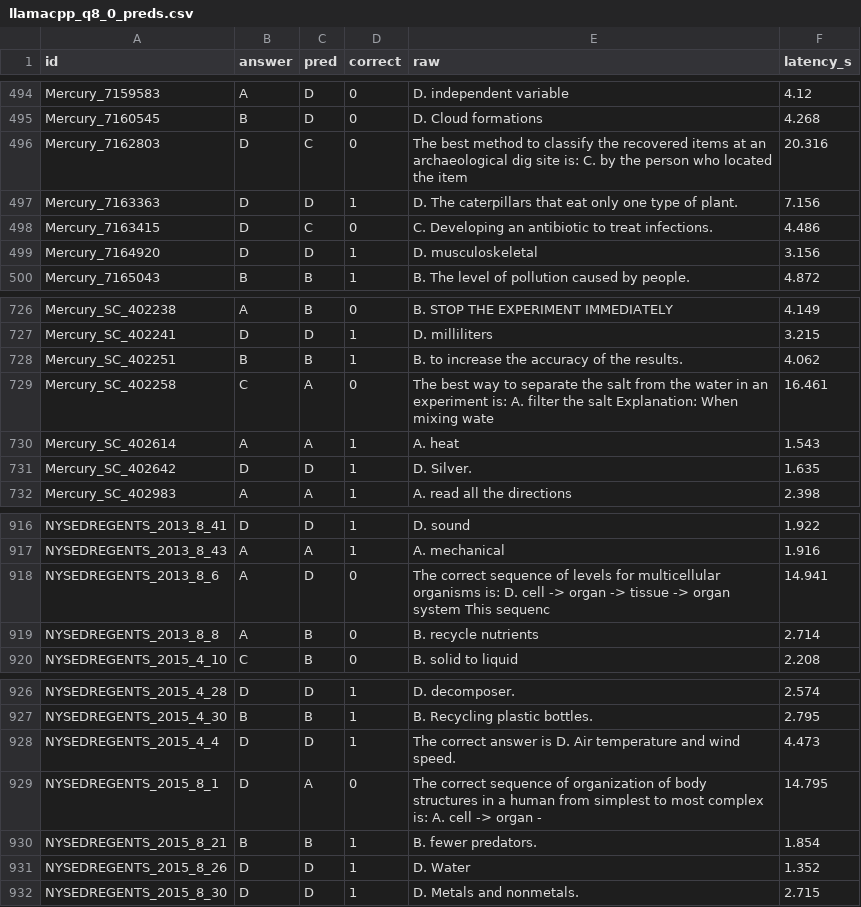
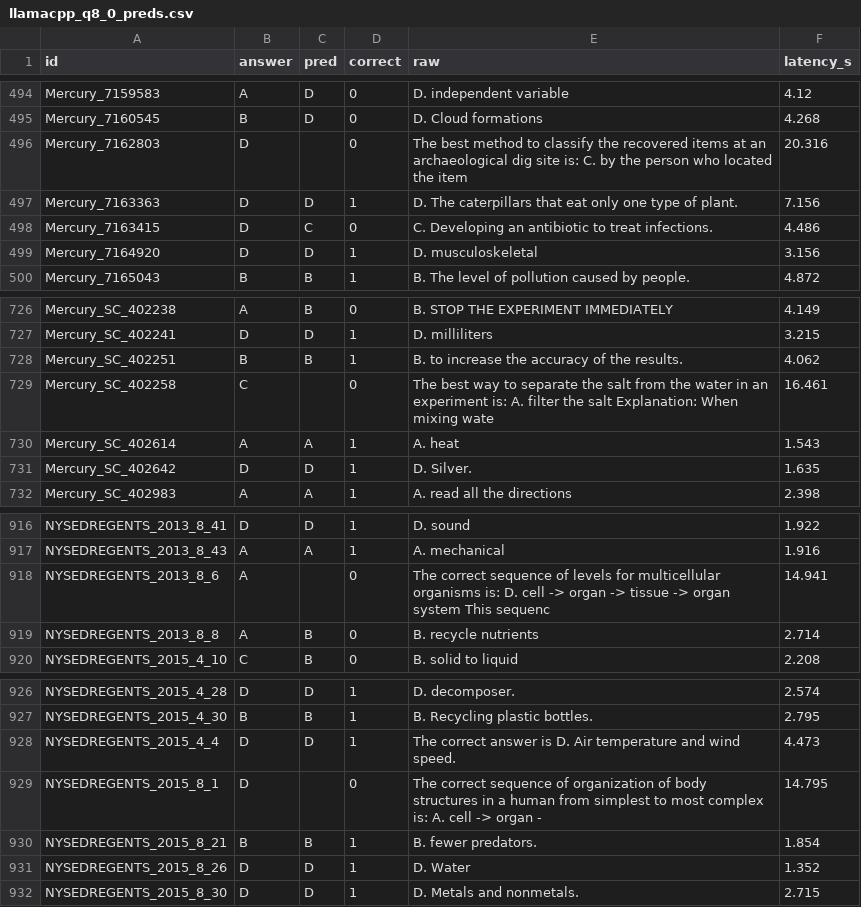
Before and after one commit to rohithram22/llm-serving-at-scale, a CSV file: results/quality/llamacpp_q8_0_preds.csv, drawn as a sheet; only a part is shown, gaps mark what is left out; the diff covers the shown part only.

```diff
--- a/results/quality/llamacpp_q8_0_preds.csv
+++ b/results/quality/llamacpp_q8_0_preds.csv
@@ -495,3 +495,3 @@ Mercury_7159583,A,D,0,D. independent variable,4.12
 Mercury_7160545,B,D,0,D. Cloud formations,4.268
-Mercury_7162803,D,C,0,The best method to classify the recovered items at an archaeological dig site is:  C. by the person who located the item,20.316
+Mercury_7162803,D,,0,The best method to classify the recovered items at an archaeological dig site is:  C. by the person who located the item,20.316
 Mercury_7163363,D,D,1,D. The caterpillars that eat only one type of plant.,7.156
@@ -728,3 +728,3 @@ Mercury_SC_402241,D,D,1,D. milliliters,3.215
 Mercury_SC_402251,B,B,1,B. to increase the accuracy of the results.,4.062
-Mercury_SC_402258,C,A,0,The best way to separate the salt from the water in an experiment is:  A. filter the salt  Explanation: When mixing wate,16.461
+Mercury_SC_402258,C,,0,The best way to separate the salt from the water in an experiment is:  A. filter the salt  Explanation: When mixing wate,16.461
 Mercury_SC_402614,A,A,1,A. heat,1.543
@@ -917,3 +917,3 @@ NYSEDREGENTS_2013_8_41,D,D,1,D. sound,1.922
 NYSEDREGENTS_2013_8_43,A,A,1,A. mechanical,1.916
-NYSEDREGENTS_2013_8_6,A,D,0,The correct sequence of levels for multicellular organisms is:  D. cell -> organ -> tissue -> organ system  This sequenc,14.941
+NYSEDREGENTS_2013_8_6,A,,0,The correct sequence of levels for multicellular organisms is:  D. cell -> organ -> tissue -> organ system  This sequenc,14.941
 NYSEDREGENTS_2013_8_8,A,B,0,B. recycle nutrients,2.714
@@ -928,3 +928,3 @@ NYSEDREGENTS_2015_4_30,B,B,1,B. Recycling plastic bottles.,2.795
 NYSEDREGENTS_2015_4_4,D,D,1,The correct answer is D. Air temperature and wind speed.,4.473
-NYSEDREGENTS_2015_8_1,D,A,0,The correct sequence of organization of body structures in a human from simplest to most complex is:  A. cell -> organ -,14.795
+NYSEDREGENTS_2015_8_1,D,,0,The correct sequence of organization of body structures in a human from simplest to most complex is:  A. cell -> organ -,14.795
 NYSEDREGENTS_2015_8_21,B,B,1,B. fewer predators.,1.854
```
Also changed, not shown: 17 edited cells elsewhere in this file, results/loadtest_summary.csv, results/quality/llamacpp_fp16_preds.csv, 17 other files.
